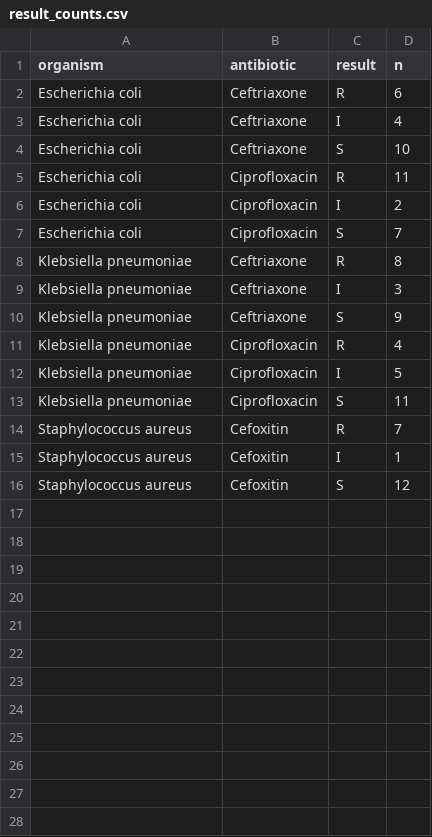
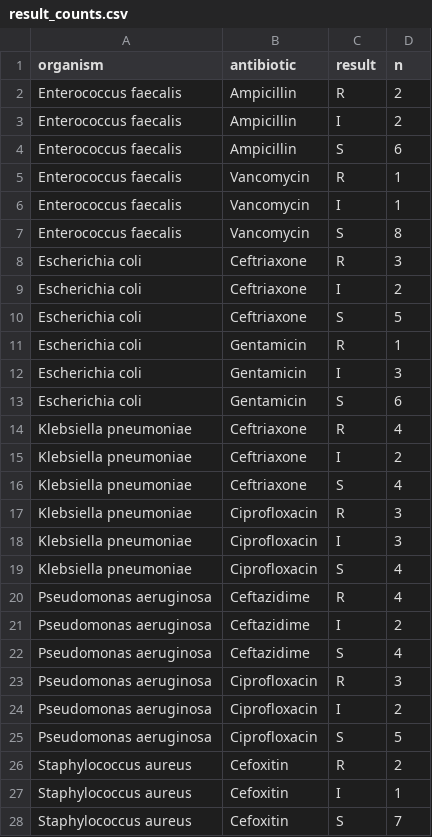
Before and after one commit to akonassousedjrotchedracs-commits/portfolio-singbo-scientifique, a CSV file: project_01_antimicrobial_resistance/results/result_counts.csv, drawn as a sheet; only a part is shown; the diff covers the shown part only.

Commit message:
Expand scientific project pages and add child health analysis

```diff
--- a/project_01_antimicrobial_resistance/results/result_counts.csv
+++ b/project_01_antimicrobial_resistance/results/result_counts.csv
@@ -1,16 +1,28 @@
 organism,antibiotic,result,n
-Escherichia coli,Ceftriaxone,R,6
-Escherichia coli,Ceftriaxone,I,4
-Escherichia coli,Ceftriaxone,S,10
-Escherichia coli,Ciprofloxacin,R,11
-Escherichia coli,Ciprofloxacin,I,2
-Escherichia coli,Ciprofloxacin,S,7
-Klebsiella pneumoniae,Ceftriaxone,R,8
-Klebsiella pneumoniae,Ceftriaxone,I,3
-Klebsiella pneumoniae,Ceftriaxone,S,9
-Klebsiella pneumoniae,Ciprofloxacin,R,4
-Klebsiella pneumoniae,Ciprofloxacin,I,5
-Klebsiella pneumoniae,Ciprofloxacin,S,11
-Staphylococcus aureus,Cefoxitin,R,7
+Enterococcus faecalis,Ampicillin,R,2
+Enterococcus faecalis,Ampicillin,I,2
+Enterococcus faecalis,Ampicillin,S,6
+Enterococcus faecalis,Vancomycin,R,1
+Enterococcus faecalis,Vancomycin,I,1
+Enterococcus faecalis,Vancomycin,S,8
+Escherichia coli,Ceftriaxone,R,3
+Escherichia coli,Ceftriaxone,I,2
+Escherichia coli,Ceftriaxone,S,5
+Escherichia coli,Gentamicin,R,1
+Escherichia coli,Gentamicin,I,3
+Escherichia coli,Gentamicin,S,6
+Klebsiella pneumoniae,Ceftriaxone,R,4
+Klebsiella pneumoniae,Ceftriaxone,I,2
+Klebsiella pneumoniae,Ceftriaxone,S,4
+Klebsiella pneumoniae,Ciprofloxacin,R,3
+Klebsiella pneumoniae,Ciprofloxacin,I,3
+Klebsiella pneumoniae,Ciprofloxacin,S,4
+Pseudomonas aeruginosa,Ceftazidime,R,4
+Pseudomonas aeruginosa,Ceftazidime,I,2
+Pseudomonas aeruginosa,Ceftazidime,S,4
+Pseudomonas aeruginosa,Ciprofloxacin,R,3
+Pseudomonas aeruginosa,Ciprofloxacin,I,2
+Pseudomonas aeruginosa,Ciprofloxacin,S,5
+Staphylococcus aureus,Cefoxitin,R,2
 Staphylococcus aureus,Cefoxitin,I,1
-Staphylococcus aureus,Cefoxitin,S,12
+Staphylococcus aureus,Cefoxitin,S,7
```
Also changed, not shown: 3 added rows elsewhere in this file, project_01_antimicrobial_resistance/results/amr_observations_synthetic_100.csv, project_01_antimicrobial_resistance/results/amr_summary.csv, 22 other files.
